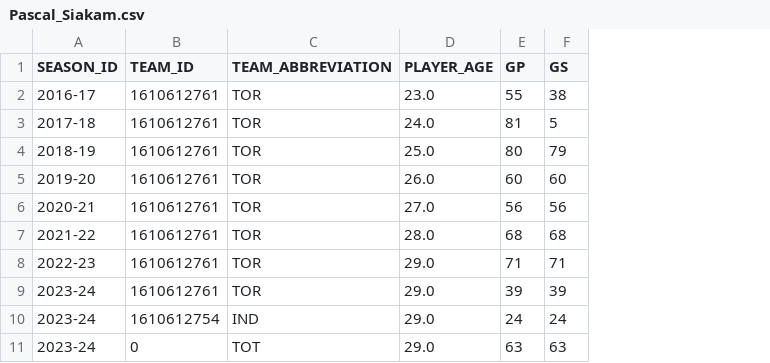
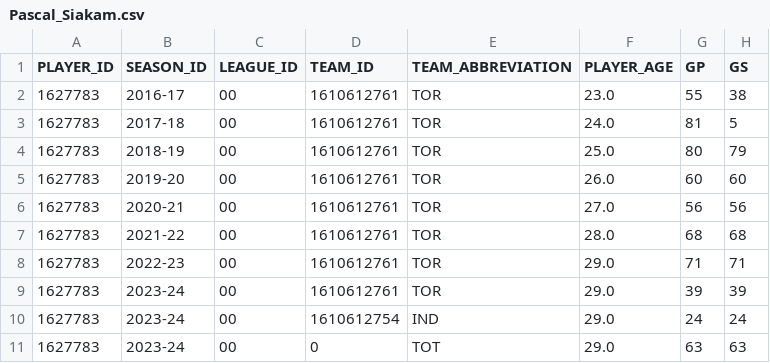
Before and after one commit to pbeens/Data-Dunkers, a CSV file: Data/Pascal_Siakam.csv, drawn as a sheet; only a part is shown; the diff names each change by its address in the sheet, - before the commit and + after, or states it on an @@ line.

Commit message:
Update Pascal_Siakam.csv

```diff
--- a/Data/Pascal_Siakam.csv
+++ b/Data/Pascal_Siakam.csv
+column A (PLAYER_ID), rows 2-11: all 1627783
+column C (LEAGUE_ID), rows 2-11: all 00
```
